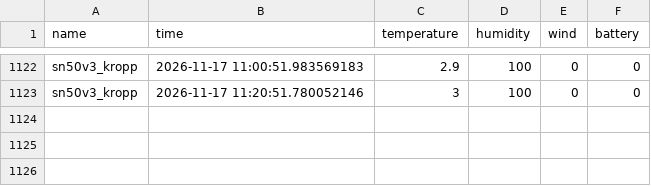
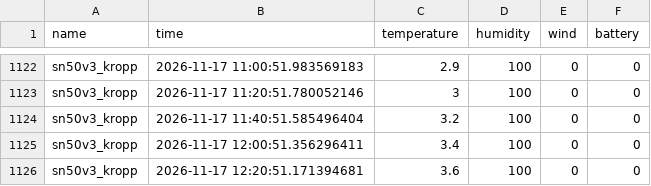
Before and after one commit to Loobster/waldsensor-sh.github.io, a CSV file: html/kropp/csv/2026-11.csv, drawn as a sheet; only a part is shown, gaps mark what is left out; the diff names each change by its address in the sheet, - before the commit and + after, or states it on an @@ line.

Commit message:
Auto-Update CSV für 2026-11 am 2026-11-17 13:40

```diff
--- a/html/kropp/csv/2026-11.csv
+++ b/html/kropp/csv/2026-11.csv
+row 1124: sn50v3_kropp | 2026-11-17 11:40:51.585496404 | 3.2 | 100 | 0 | 0
+row 1125: sn50v3_kropp | 2026-11-17 12:00:51.356296411 | 3.4 | 100 | 0 | 0
+row 1126: sn50v3_kropp | 2026-11-17 12:20:51.171394681 | 3.6 | 100 | 0 | 0
```
